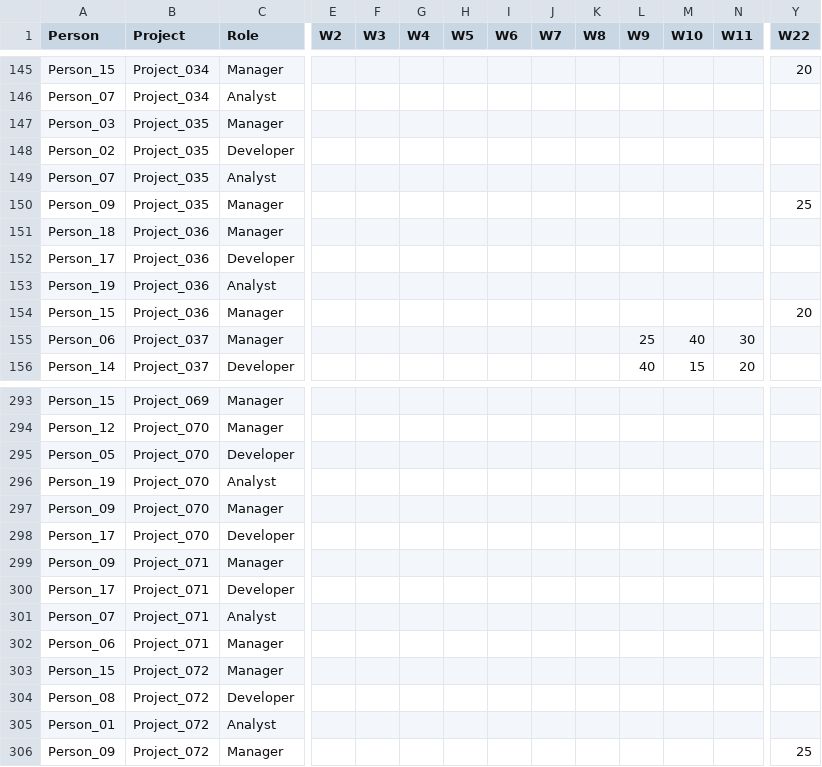
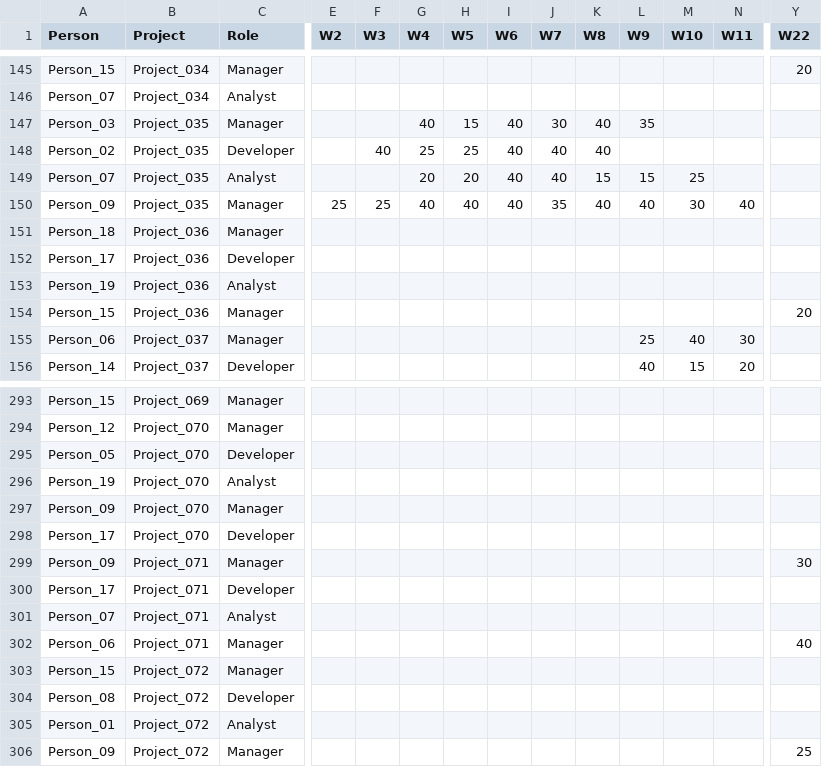
Before and after one commit to Kukuwai/Certavue_group_Assignment, a CSV file: CertavueApp/Data/Outputcsv/schedule_project_contiguous_fitness_extreme_improvable_varied40s_after_greedy.csv, drawn as a sheet; only a part is shown, gaps mark what is left out; removed rows and columns are numbered as before the commit, all else as after; rows hold the shown columns only; the diff names each change by its address in the sheet, - before the commit and + after, or states it on an @@ line.

```diff
--- a/CertavueApp/Data/Outputcsv/schedule_project_contiguous_fitness_extreme_improvable_varied40s_after_greedy.csv
+++ b/CertavueApp/Data/Outputcsv/schedule_project_contiguous_fitness_extreme_improvable_varied40s_after_greedy.csv
-row 147: Person_03 | Project_035 | Manager
-row 148: Person_02 | Project_035 | Developer
-row 149: Person_07 | Project_035 | Analyst
-row 150: Person_09 | Project_035 | Manager |  |  |  |  |  |  |  |  |  |  | 25
+row 147: Person_03 | Project_035 | Manager |  |  | 40 | 15 | 40 | 30 | 40 | 35
+row 148: Person_02 | Project_035 | Developer |  | 40 | 25 | 25 | 40 | 40 | 40
+row 149: Person_07 | Project_035 | Analyst |  |  | 20 | 20 | 40 | 40 | 15 | 15 | 25
+row 150: Person_09 | Project_035 | Manager | 25 | 25 | 40 | 40 | 40 | 35 | 40 | 40 | 30 | 40
-row 299: Person_09 | Project_071 | Manager
-row 300: Person_17 | Project_071 | Developer
-row 301: Person_07 | Project_071 | Analyst
-row 302: Person_06 | Project_071 | Manager
+row 299: Person_09 | Project_071 | Manager |  |  |  |  |  |  |  |  |  |  | 30
+row 300: Person_17 | Project_071 | Developer
+row 301: Person_07 | Project_071 | Analyst
+row 302: Person_06 | Project_071 | Manager |  |  |  |  |  |  |  |  |  |  | 40
```
Also changed, not shown: CertavueApp/Data/Outputcsv/schedule_project_contiguous_fitness_low_improvable_varied40s_after_greedy.csv, CertavueApp/Data/Outputcsv/schedule_requires_role_optimizer_greedy_stuck_B_varied40s_after_greedy.csv, 51 other files.
